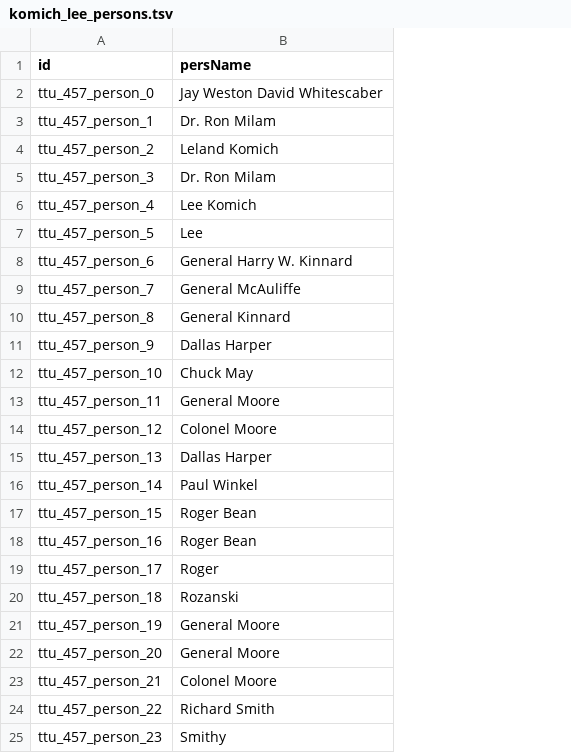
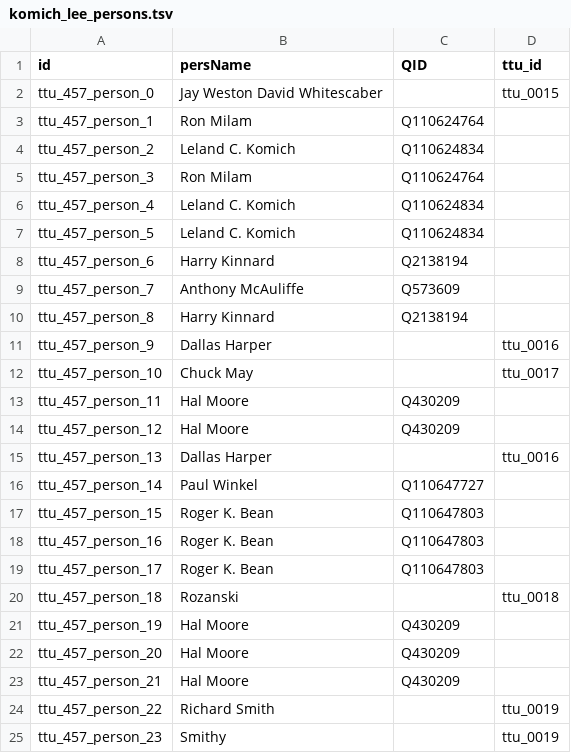
Before and after one commit to Dartmouth-Digital-History-Initiative/VNCA-Encoding, a TSV file: tsv/komich_lee_persons.tsv, drawn as a sheet; only a part is shown; the diff names each change by its address in the sheet, - before the commit and + after, or states it on an @@ line.

Commit message:
Update komich_lee_persons.tsv
Added NEL for persons TSV of Lee Komich interview

```diff
--- a/tsv/komich_lee_persons.tsv
+++ b/tsv/komich_lee_persons.tsv
+column C (QID), rows 3-23: Q110624764 | Q110624834 | Q110624764 | Q110624834 | Q110624834 | Q2138194 | Q573609 | Q2138194 |  |  | Q430209 | Q430209 |  | Q110647727 | Q110647803 | Q110647803 | Q110647803 |  | Q430209 | Q430209 | Q430209
+column D (ttu_id), rows 2-25: ttu_0015 |  |  |  |  |  |  |  |  | ttu_0016 | ttu_0017 |  |  | ttu_0016 |  |  |  |  | ttu_0018 |  |  |  | ttu_0019 | ttu_0019
-B3 (persName): Dr. Ron Milam
+B3 (persName): Ron Milam
-B4 (persName): Leland Komich
+B4 (persName): Leland C. Komich
-B5 (persName): Dr. Ron Milam
+B5 (persName): Ron Milam
-B6 (persName): Lee Komich
+B6 (persName): Leland C. Komich
-B7 (persName): Lee
+B7 (persName): Leland C. Komich
-B8 (persName): General Harry W. Kinnard
+B8 (persName): Harry Kinnard
-B9 (persName): General McAuliffe
+B9 (persName): Anthony McAuliffe
-B10 (persName): General Kinnard
+B10 (persName): Harry Kinnard
-B13 (persName): General Moore
+B13 (persName): Hal Moore
-B14 (persName): Colonel Moore
+B14 (persName): Hal Moore
-B17:B18 (persName): Roger Bean
+B17:B18 (persName): Roger K. Bean
-B19 (persName): Roger
+B19 (persName): Roger K. Bean
-B21:B22 (persName): General Moore
+B21:B22 (persName): Hal Moore
-B23 (persName): Colonel Moore
+B23 (persName): Hal Moore
```
